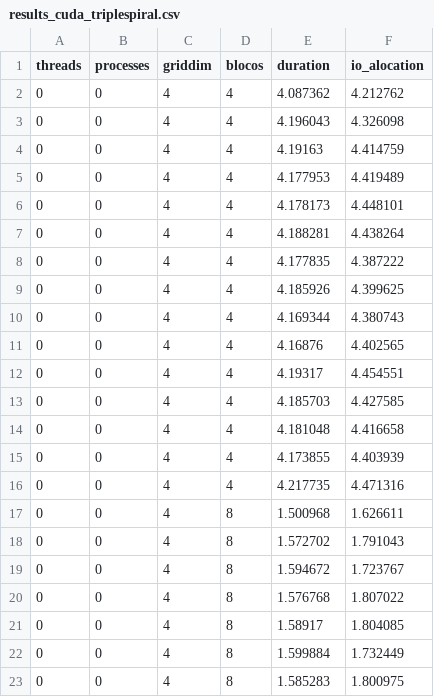
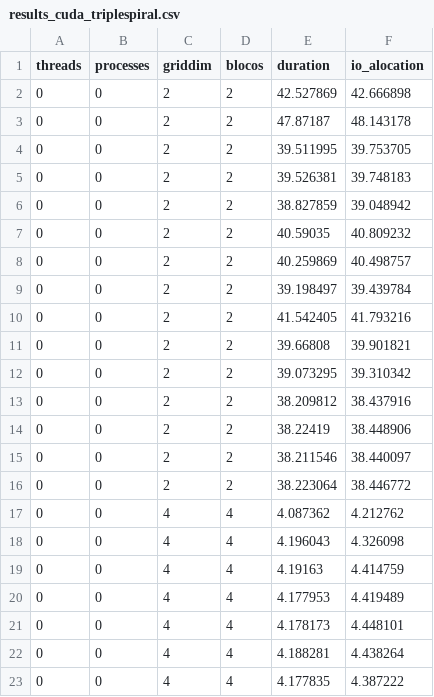
Before and after one commit to lune-omena/MAC0219_EPs, a CSV file: EP2/src/data/results_cuda_triplespiral.csv, drawn as a sheet; only a part is shown; the shorter side is filled out with more unchanged rows; the diff names each change by its address in the sheet, - before the commit and + after, or states it on an @@ line.

```diff
--- a/EP2/src/data/results_cuda_triplespiral.csv
+++ b/EP2/src/data/results_cuda_triplespiral.csv
+row 2: 0 | 0 | 2 | 2 | 42.527869 | 42.666898
+row 3: 0 | 0 | 2 | 2 | 47.87187 | 48.143178
+row 4: 0 | 0 | 2 | 2 | 39.511995 | 39.753705
+row 5: 0 | 0 | 2 | 2 | 39.526381 | 39.748183
+row 6: 0 | 0 | 2 | 2 | 38.827859 | 39.048942
+row 7: 0 | 0 | 2 | 2 | 40.59035 | 40.809232
+row 8: 0 | 0 | 2 | 2 | 40.259869 | 40.498757
+row 9: 0 | 0 | 2 | 2 | 39.198497 | 39.439784
+row 10: 0 | 0 | 2 | 2 | 41.542405 | 41.793216
+row 11: 0 | 0 | 2 | 2 | 39.66808 | 39.901821
+row 12: 0 | 0 | 2 | 2 | 39.073295 | 39.310342
+row 13: 0 | 0 | 2 | 2 | 38.209812 | 38.437916
+row 14: 0 | 0 | 2 | 2 | 38.22419 | 38.448906
+row 15: 0 | 0 | 2 | 2 | 38.211546 | 38.440097
+row 16: 0 | 0 | 2 | 2 | 38.223064 | 38.446772
```
Also changed, not shown: EP2/src/data/cuda_triplespiral.csv, 13 other files.
